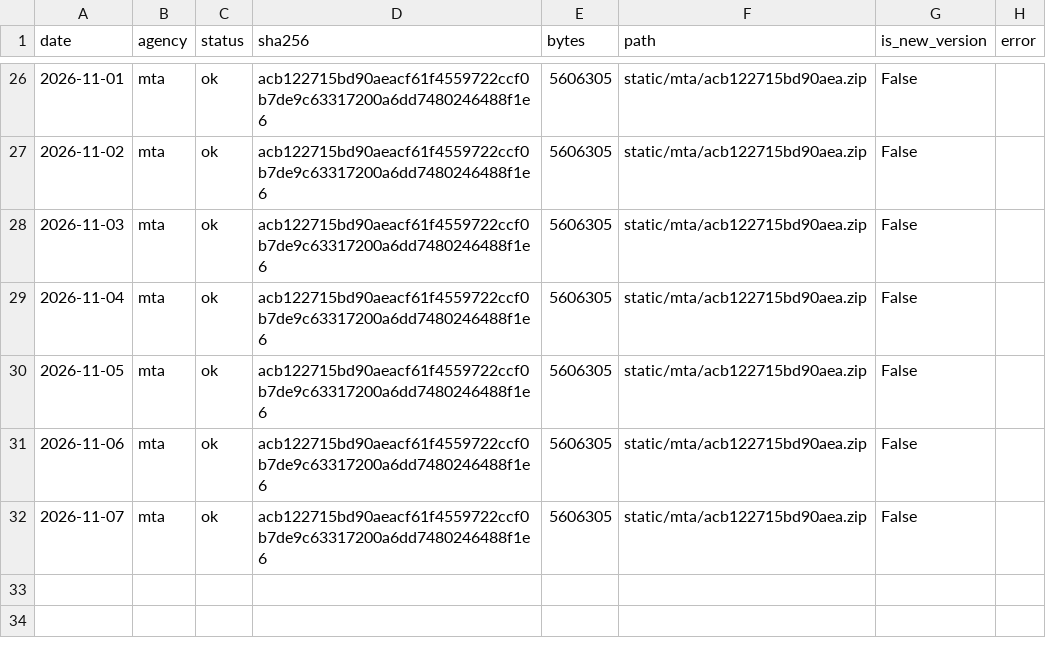
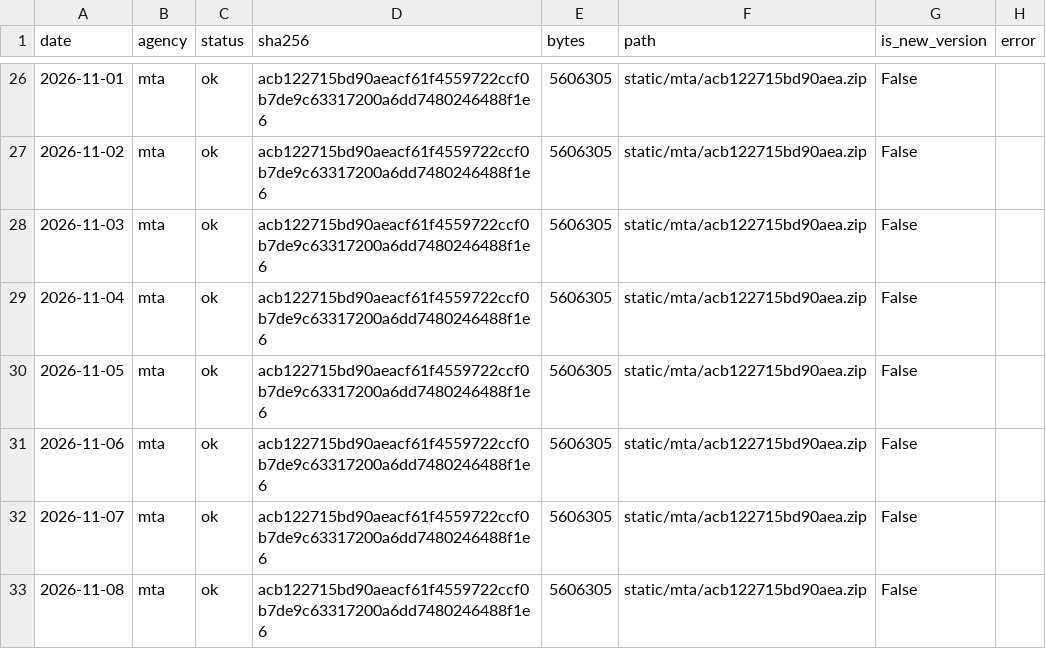
Before and after one commit to palism1/railcast-data, a CSV file: static/manifest.csv, drawn as a sheet; only a part is shown, gaps mark what is left out.

```diff
--- a/static/manifest.csv
+++ b/static/manifest.csv
@@ -32 +32,2 @@ date,agency,status,sha256,bytes,path,is_new_version,error
 2026-11-07,mta,ok,acb122715bd90aeacf61f4559722ccf0b7de9c63317200a6dd7480246488f1e6,5606305,static/mta/acb122715bd90aea.zip,False,
+2026-11-08,mta,ok,acb122715bd90aeacf61f4559722ccf0b7de9c63317200a6dd7480246488f1e6,5606305,static/mta/acb122715bd90aea.zip,False,
```
Also changed, not shown: 12 other files.
